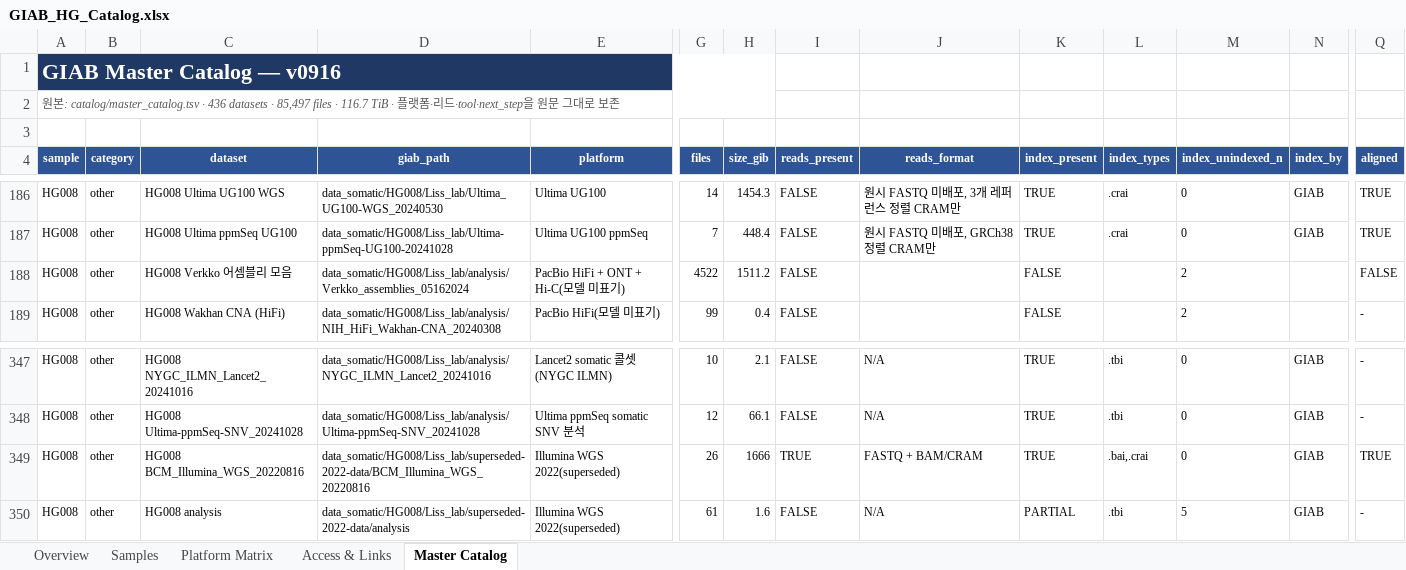
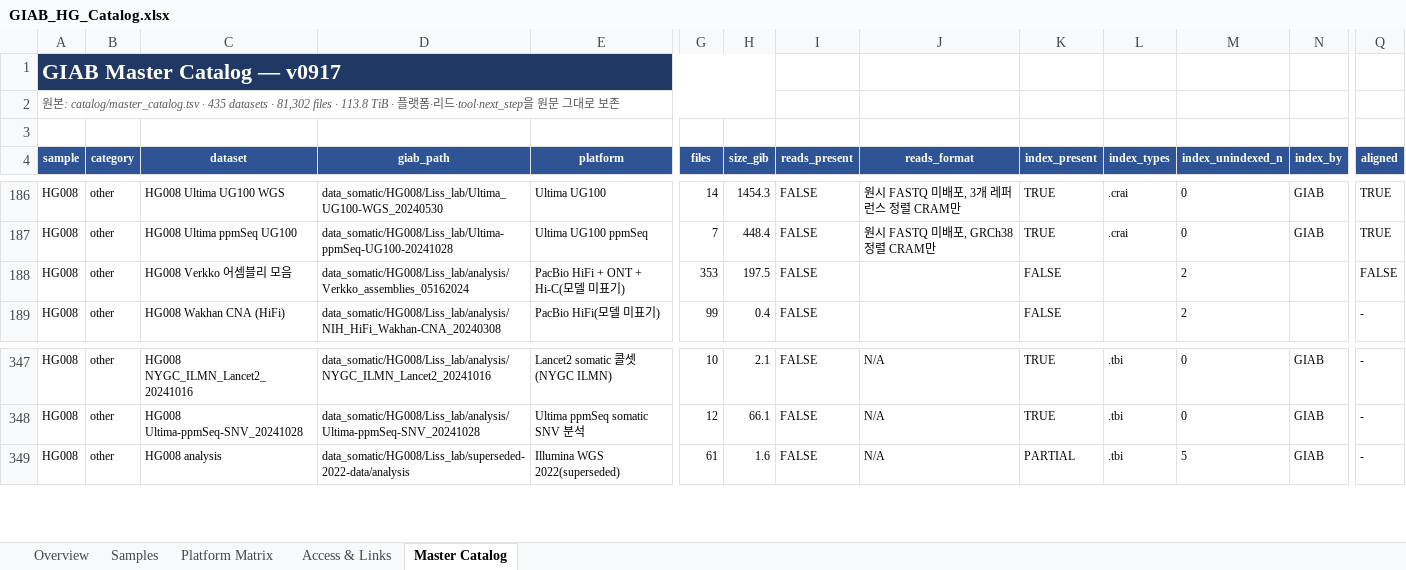
Before and after one commit to ehojune/GIAB_benchmarking, an Excel workbook: GIAB_HG_Catalog.xlsx, sheet Master Catalog, drawn as a sheet; only a part is shown, gaps mark what is left out; values as stored, in another font and other column widths than the file's, no borders; table styles not drawn; rows hold the shown columns only; the diff names each change by its address in the sheet, - before the commit and + after, or states it on an @@ line.

```diff
--- a/GIAB_HG_Catalog.xlsx (sheet Master Catalog)
+++ b/GIAB_HG_Catalog.xlsx (sheet Master Catalog)
-A1 (sample): GIAB Master Catalog — v0916
+A1 (sample): GIAB Master Catalog — v0917
-A2 (sample): …catalog/master_catalog.tsv · 436 datasets · 85,497 files · 116.7 TiB ·…
+A2 (sample): …catalog/master_catalog.tsv · 435 datasets · 81,302 files · 113.8 TiB ·…
-G188 (files): 4522
+G188 (files): 353
-H188 (size_gib): 1511.2
+H188 (size_gib): 197.5
-row 349: HG008 | other | HG008 BCM_Illumina_WGS_20220816 | data_somatic/HG008/Liss_lab/superseded-2022-data/BCM_Illumina_WGS_20220816 | Illumina WGS 2022(superseded) | 26 | 1666 | TRUE | FASTQ + BAM/CRAM | TRUE | .bai,.crai | 0 | GIAB | TRUE
```
Also changed, not shown: sheet Overview, sheet Platform Matrix, 12 other files.
